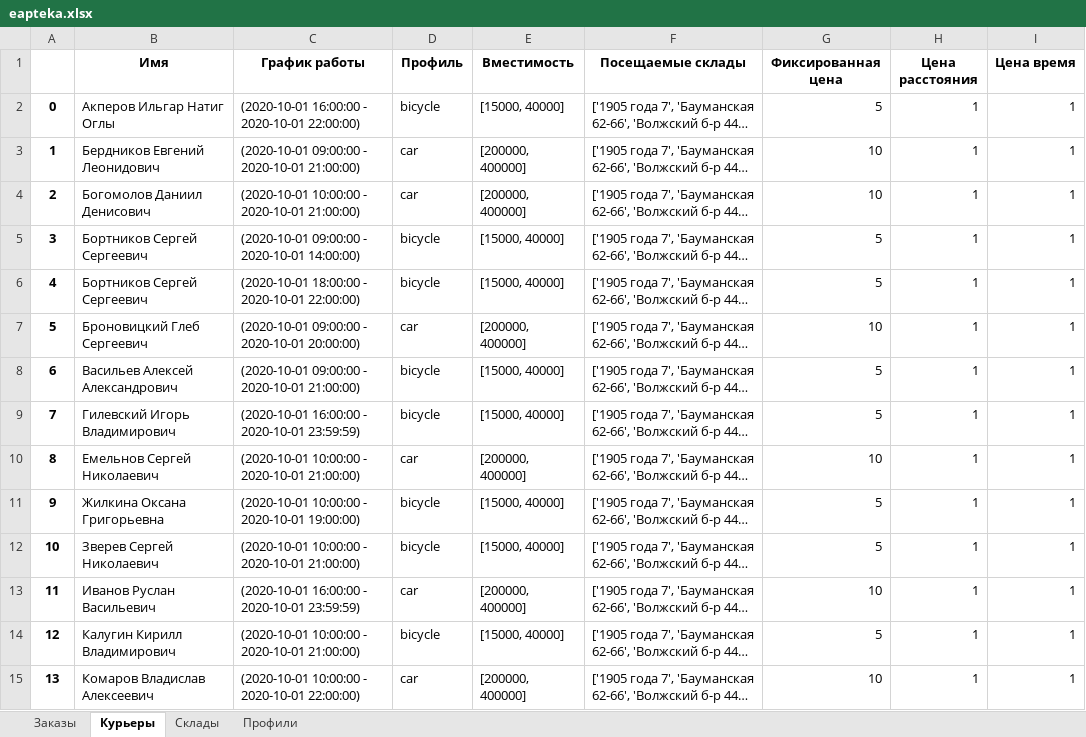
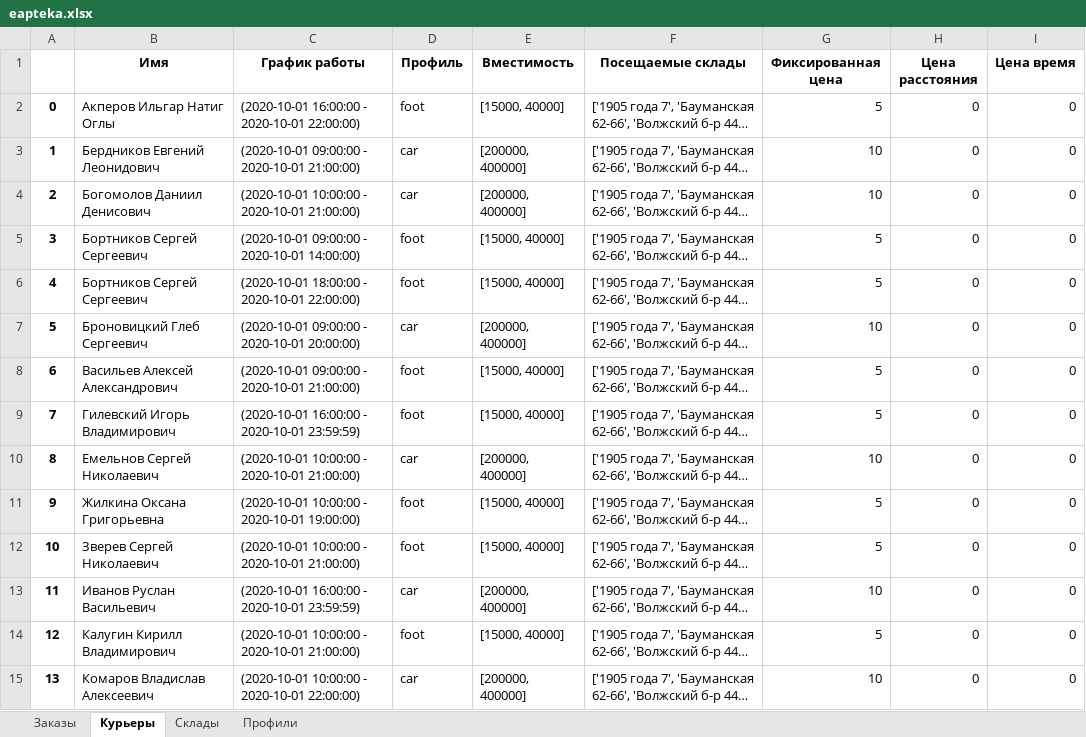
Before and after one commit to Madrich-routes/routes_laboratory, an Excel workbook: madrich/data/eapteka.xlsx, sheet Курьеры, drawn as a sheet; only a part is shown; long unchanged cells end in …; values as stored, in another font and other column widths than the file's, no borders; the diff covers the shown part only; the diff names each change by its address in the sheet, - before the commit and + after, or states it on an @@ line.

```diff
--- a/madrich/data/eapteka.xlsx (sheet Курьеры)
+++ b/madrich/data/eapteka.xlsx (sheet Курьеры)
-D2 (Профиль): bicycle
+D2 (Профиль): foot
-H2:H15 (Цена расстояния): 1
+H2:H15 (Цена расстояния): 0
-I2:I15 (Цена время): 1
+I2:I15 (Цена время): 0
-D5:D6 (Профиль): bicycle
+D5:D6 (Профиль): foot
-D8:D9 (Профиль): bicycle
+D8:D9 (Профиль): foot
-D11:D12 (Профиль): bicycle
+D11:D12 (Профиль): foot
-D14 (Профиль): bicycle
+D14 (Профиль): foot
```
Also changed, not shown: 45 edited cells elsewhere in this sheet, sheet Заказы, sheet Профили, sheet Склады, 53 other files.
